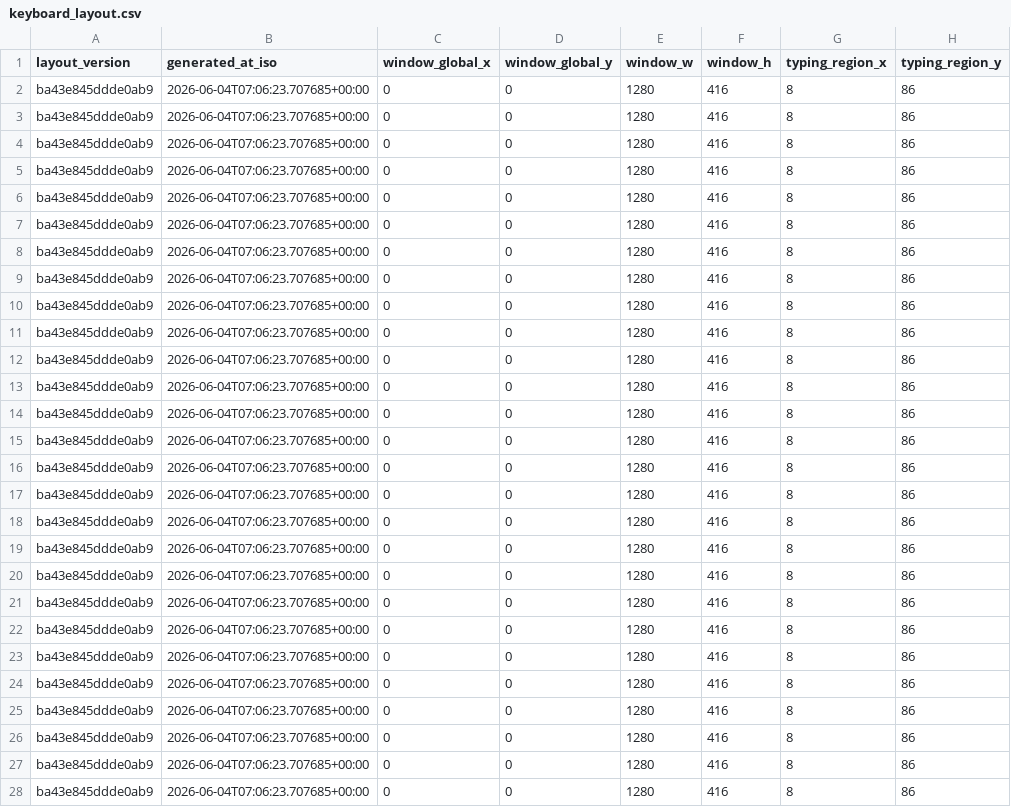
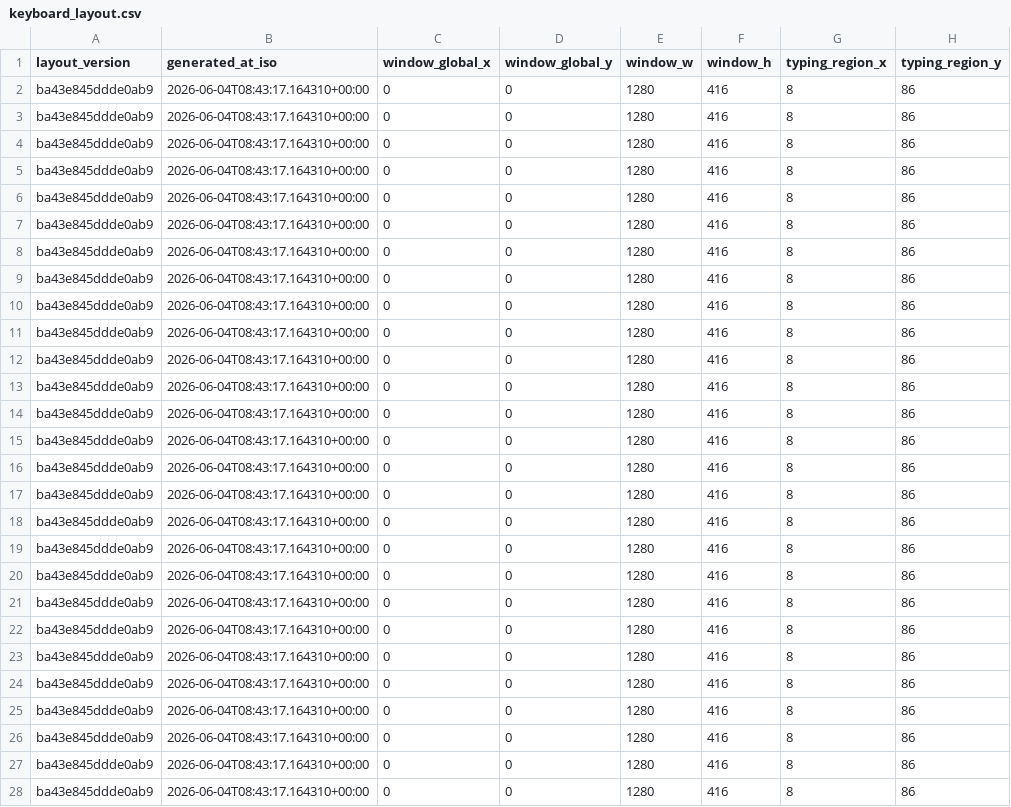
Before and after one commit to Hadar0109/GazeKey, a CSV file: keyboard_layout.csv, drawn as a sheet; only a part is shown; the diff covers the shown part only; the diff names each change by its address in the sheet, - before the commit and + after, or states it on an @@ line.

```diff
--- a/keyboard_layout.csv
+++ b/keyboard_layout.csv
-B2:B28 (generated_at_iso): 2026-06-04T07:06:23.707685+00:00
+B2:B28 (generated_at_iso): 2026-06-04T08:43:17.164310+00:00
```
Also changed, not shown: 6 edited cells elsewhere in this file, calibration_debug.csv, calibration_ratio_space.csv, 9 other files.
